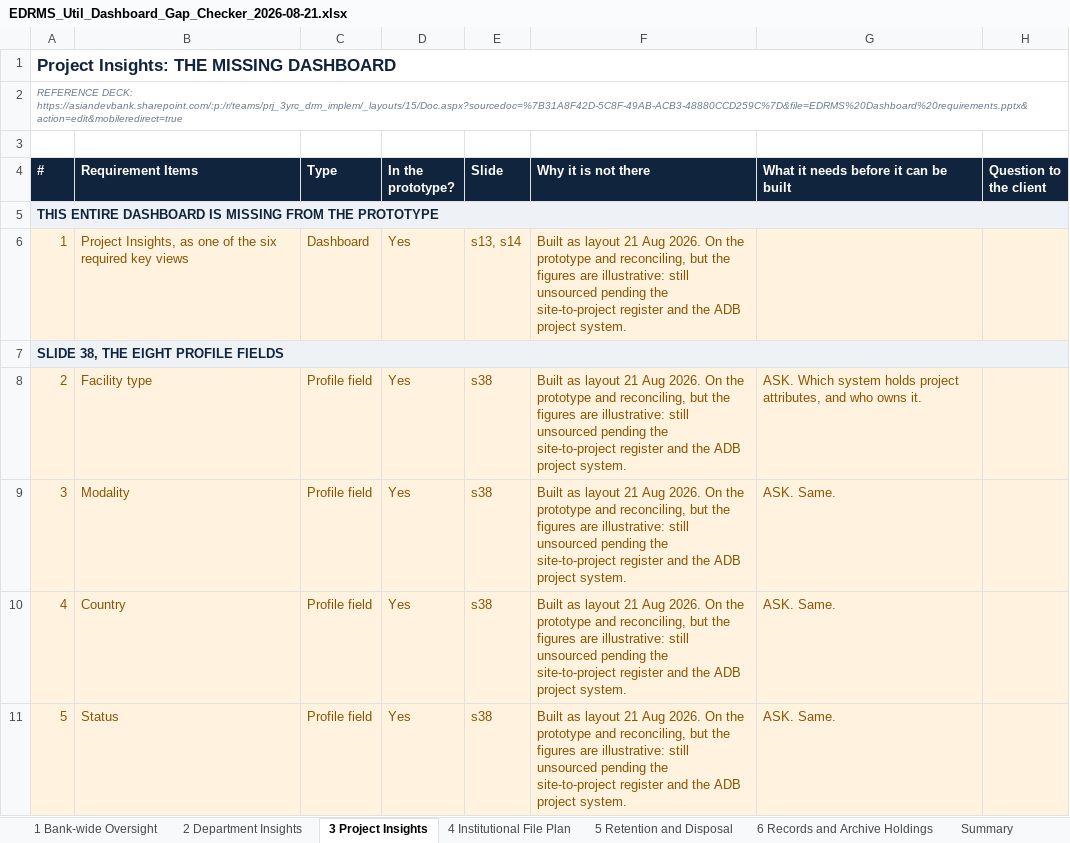
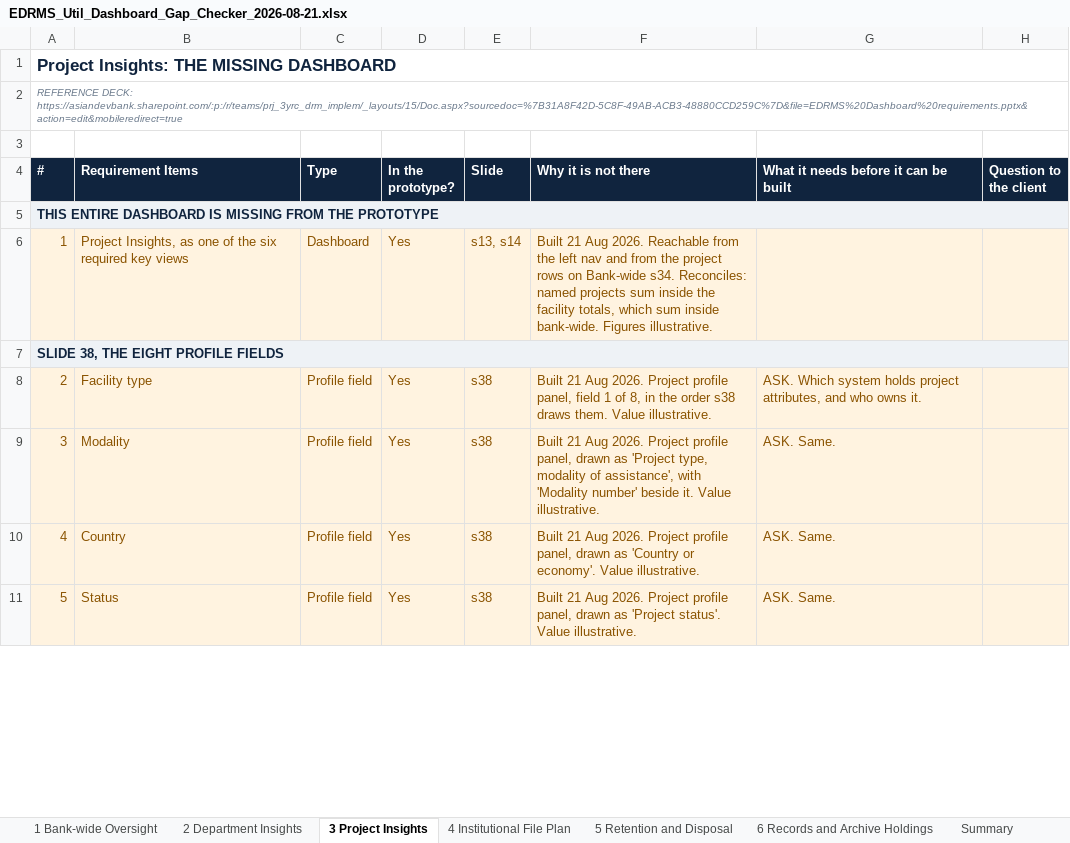
Before and after one commit to perezfiles01-droid/Jim, an Excel workbook: EDRMS_Util_Dashboard_Gap_Checker_2026-08-21.xlsx, sheet 3 Project Insights, drawn as a sheet; only a part is shown; values as stored, in another font and other column widths than the file's, no borders; the diff covers the shown part only; the diff names each change by its address in the sheet, - before the commit and + after, or states it on an @@ line.

```diff
--- a/EDRMS_Util_Dashboard_Gap_Checker_2026-08-21.xlsx (sheet 3 Project Insights)
+++ b/EDRMS_Util_Dashboard_Gap_Checker_2026-08-21.xlsx (sheet 3 Project Insights)
-F6 (Why it is not there): Built as layout 21 Aug 2026. On the prototype and reconciling, but the figures are illustrative: still unsourced pending the site-to-project register and the ADB project system.
+F6 (Why it is not there): Built 21 Aug 2026. Reachable from the left nav and from the project rows on Bank-wide s34. Reconciles: named projects sum inside the facility totals, which sum inside bank-wide. Figures illustrative.
-F8 (Why it is not there): Built as layout 21 Aug 2026. On the prototype and reconciling, but the figures are illustrative: still unsourced pending the site-to-project register and the ADB project system.
+F8 (Why it is not there): Built 21 Aug 2026. Project profile panel, field 1 of 8, in the order s38 draws them. Value illustrative.
-F9 (Why it is not there): Built as layout 21 Aug 2026. On the prototype and reconciling, but the figures are illustrative: still unsourced pending the site-to-project register and the ADB project system.
+F9 (Why it is not there): Built 21 Aug 2026. Project profile panel, drawn as 'Project type, modality of assistance', with 'Modality number' beside it. Value illustrative.
-F10 (Why it is not there): Built as layout 21 Aug 2026. On the prototype and reconciling, but the figures are illustrative: still unsourced pending the site-to-project register and the ADB project system.
+F10 (Why it is not there): Built 21 Aug 2026. Project profile panel, drawn as 'Country or economy'. Value illustrative.
-F11 (Why it is not there): Built as layout 21 Aug 2026. On the prototype and reconciling, but the figures are illustrative: still unsourced pending the site-to-project register and the ADB project system.
+F11 (Why it is not there): Built 21 Aug 2026. Project profile panel, drawn as 'Project status'. Value illustrative.
```
Also changed, not shown: 16 edited cells elsewhere in this sheet.
